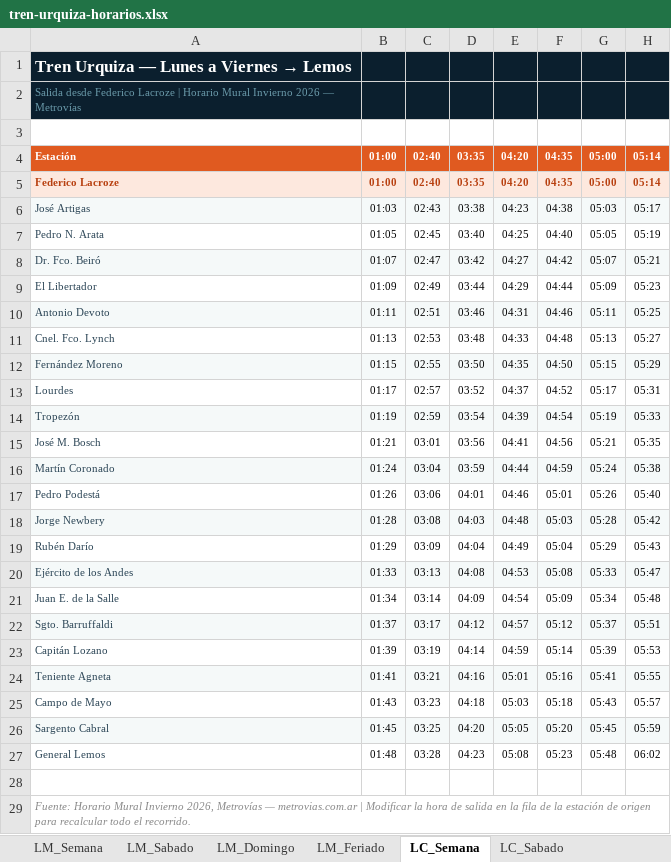
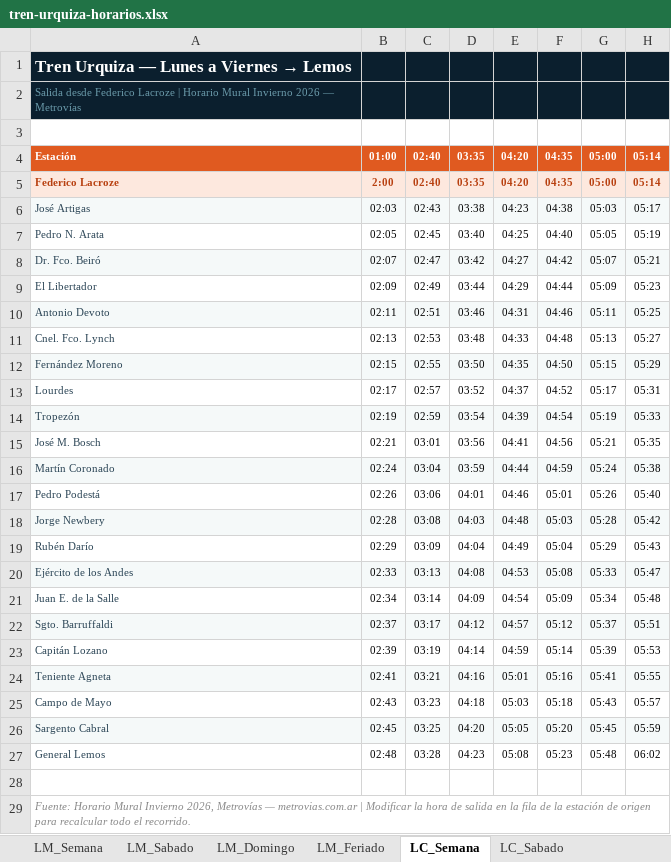
Before and after one commit to cogsagainstdamachine/tren-urquiza, an Excel workbook: tren-urquiza-horarios.xlsx, sheet LC_Semana, drawn as a sheet; only a part is shown; values as stored, in another font and other column widths than the file's, no borders; charts and pictures not drawn; the diff names each change by its address in the sheet, - before the commit and + after, or states it on an @@ line.

```diff
--- a/tren-urquiza-horarios.xlsx (sheet LC_Semana)
+++ b/tren-urquiza-horarios.xlsx (sheet LC_Semana)
-B5: 01:00
+B5: 2:00
-B6: 01:03
+B6: 02:03
-B7: 01:05
+B7: 02:05
-B8: 01:07
+B8: 02:07
-B9: 01:09
+B9: 02:09
-B10: 01:11
+B10: 02:11
-B11: 01:13
+B11: 02:13
-B12: 01:15
+B12: 02:15
-B13: 01:17
+B13: 02:17
-B14: 01:19
+B14: 02:19
-B15: 01:21
+B15: 02:21
-B16: 01:24
+B16: 02:24
-B17: 01:26
+B17: 02:26
-B18: 01:28
+B18: 02:28
-B19: 01:29
+B19: 02:29
-B20: 01:33
+B20: 02:33
-B21: 01:34
+B21: 02:34
-B22: 01:37
+B22: 02:37
-B23: 01:39
+B23: 02:39
-B24: 01:41
+B24: 02:41
-B25: 01:43
+B25: 02:43
-B26: 01:45
+B26: 02:45
-B27: 01:48
+B27: 02:48
```
Also changed, not shown: sheet LC_Feriado.
